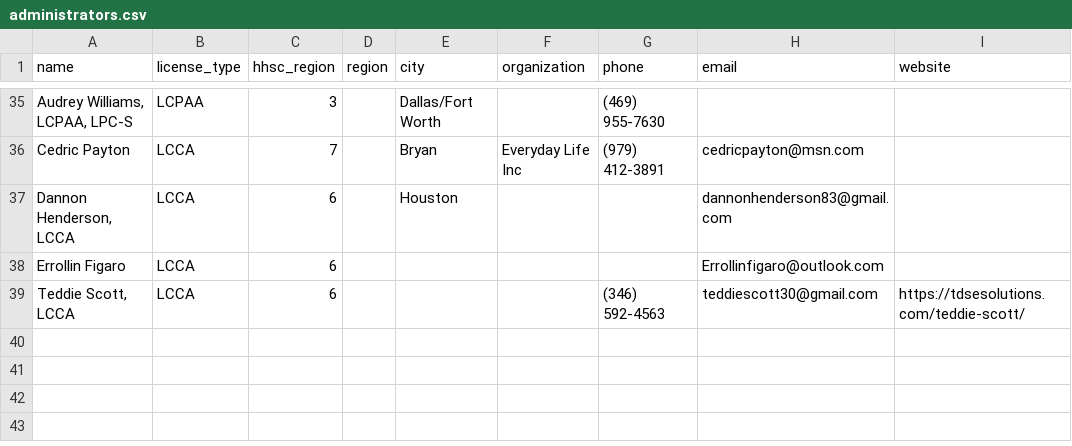
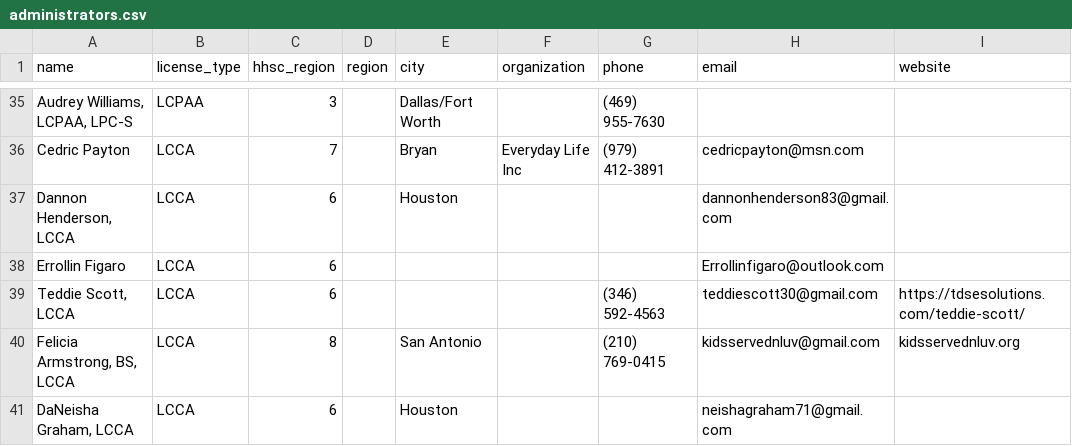
Before and after one commit to AlyssaLozano/licensedadmin, a CSV file: data/administrators.csv, drawn as a sheet; only a part is shown, gaps mark what is left out; the diff names each change by its address in the sheet, - before the commit and + after, or states it on an @@ line.

```diff
--- a/data/administrators.csv
+++ b/data/administrators.csv
+row 40: Felicia Armstrong, BS, LCCA | LCCA | 8 |  | San Antonio |  | (210) 769-0415 | kidsservednluv@gmail.com | kidsservednluv.org
+row 41: DaNeisha Graham, LCCA | LCCA | 6 |  | Houston |  |  | neishagraham71@gmail.com
```
